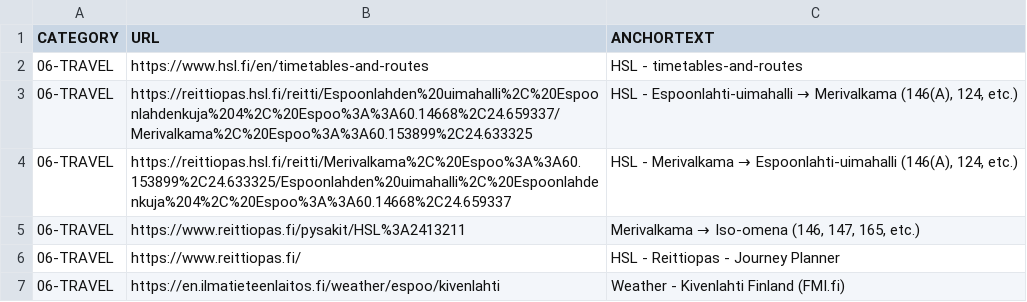
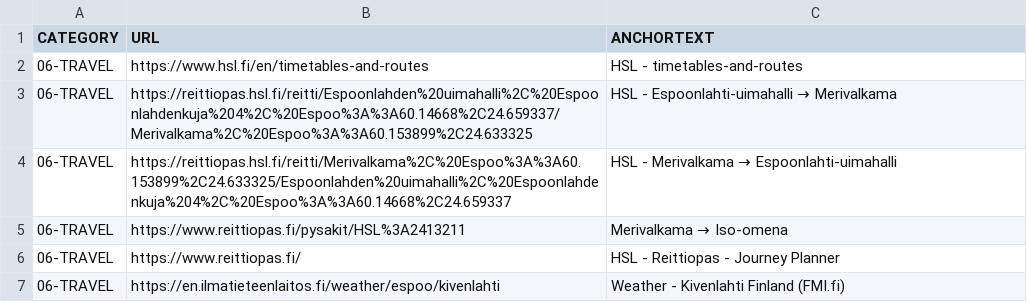
Before and after one commit to abhishek-paliwal/PROJECTS-REACTJS, a CSV file: app01-homepage/src/data/data_in/06-travel.csv, drawn as a sheet.

```diff
--- a/app01-homepage/src/data/data_in/06-travel.csv
+++ b/app01-homepage/src/data/data_in/06-travel.csv
@@ -2,5 +2,5 @@ CATEGORY;URL;ANCHORTEXT
 06-TRAVEL;https://www.hsl.fi/en/timetables-and-routes;HSL - timetables-and-routes
-06-TRAVEL;https://reittiopas.hsl.fi/reitti/Espoonlahden%20uimahalli%2C%20Espoonlahdenkuja%204%2C%20Espoo%3A%3A60.14668%2C24.659337/Merivalkama%2C%20Espoo%3A%3A60.153899%2C24.633325;HSL - Espoonlahti-uimahalli → Merivalkama (146(A), 124, etc.)
-06-TRAVEL;https://reittiopas.hsl.fi/reitti/Merivalkama%2C%20Espoo%3A%3A60.153899%2C24.633325/Espoonlahden%20uimahalli%2C%20Espoonlahdenkuja%204%2C%20Espoo%3A%3A60.14668%2C24.659337;HSL - Merivalkama → Espoonlahti-uimahalli (146(A), 124, etc.)
-06-TRAVEL;https://www.reittiopas.fi/pysakit/HSL%3A2413211;Merivalkama → Iso-omena (146, 147, 165, etc.)
+06-TRAVEL;https://reittiopas.hsl.fi/reitti/Espoonlahden%20uimahalli%2C%20Espoonlahdenkuja%204%2C%20Espoo%3A%3A60.14668%2C24.659337/Merivalkama%2C%20Espoo%3A%3A60.153899%2C24.633325;HSL - Espoonlahti-uimahalli → Merivalkama
+06-TRAVEL;https://reittiopas.hsl.fi/reitti/Merivalkama%2C%20Espoo%3A%3A60.153899%2C24.633325/Espoonlahden%20uimahalli%2C%20Espoonlahdenkuja%204%2C%20Espoo%3A%3A60.14668%2C24.659337;HSL - Merivalkama → Espoonlahti-uimahalli
+06-TRAVEL;https://www.reittiopas.fi/pysakit/HSL%3A2413211;Merivalkama → Iso-omena
 06-TRAVEL;https://www.reittiopas.fi/;HSL - Reittiopas - Journey Planner
```
Also changed, not shown: app01-homepage/src/data/data_out/combinedCategoryLinksData.csv, 1 other file.
